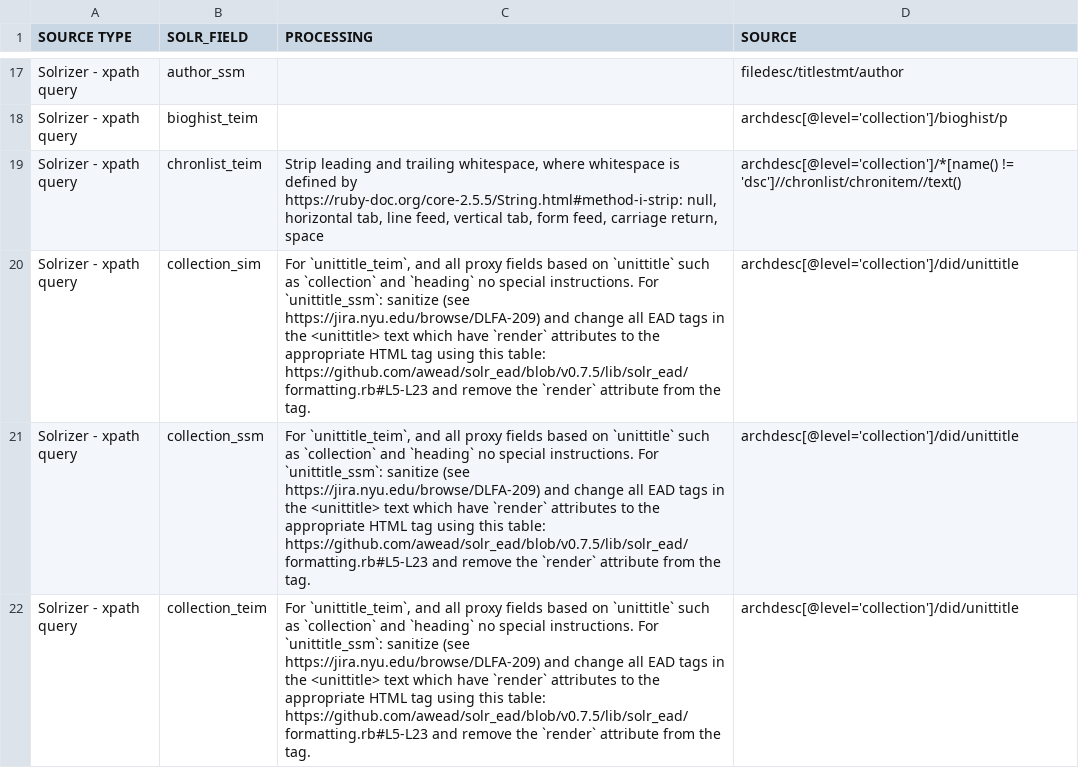
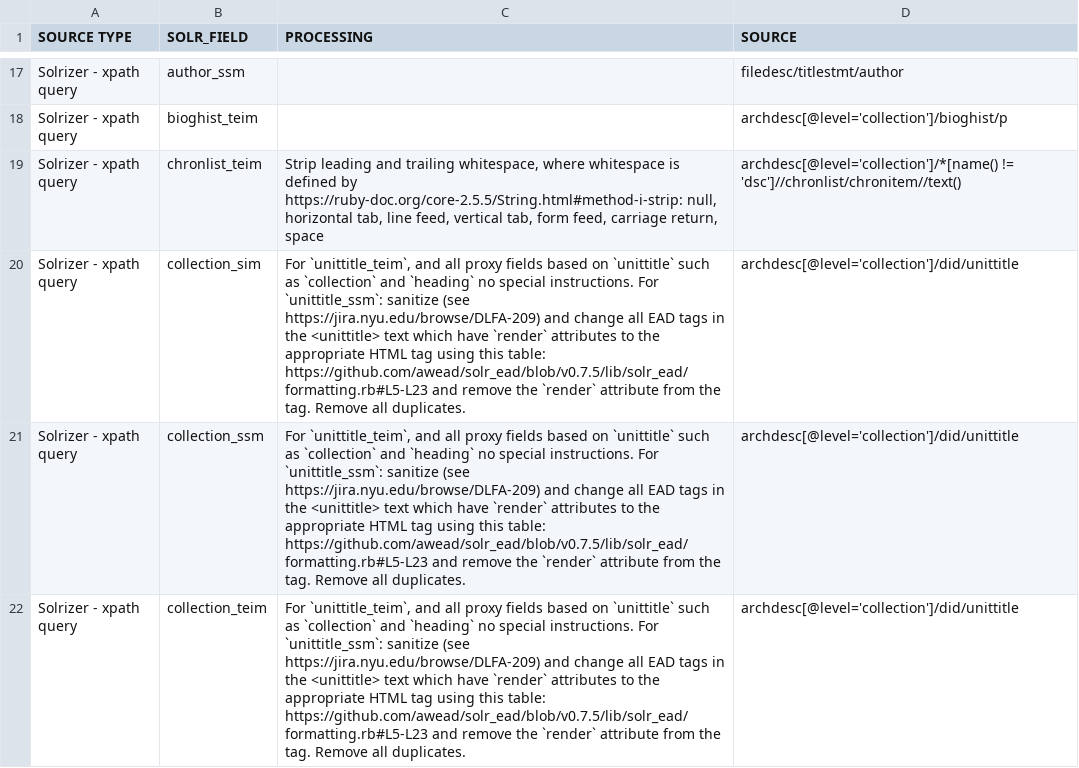
Before and after one commit to NYULibraries/edip-one-off-scripts, a CSV file: transformation-maps/solr-fields-to-ead/collection-doc.csv, drawn as a sheet; only a part is shown, gaps mark what is left out; the diff covers the shown part only.

Commit message:
lib/v1-indexer-solr-fields.mjs: add "Remove all duplicates" from fields processed by `Solrizer.{insert,set}_field` via `Solrizer.solr_names_and_values`

```diff
--- a/transformation-maps/solr-fields-to-ead/collection-doc.csv
+++ b/transformation-maps/solr-fields-to-ead/collection-doc.csv
@@ -19,4 +19,4 @@ Solrizer - xpath query,bioghist_teim,,archdesc[@level='collection']/bioghist/p
 Solrizer - xpath query,chronlist_teim,"Strip leading and trailing whitespace, where whitespace is defined by https://ruby-doc.org/core-2.5.5/String.html#method-i-strip: null, horizontal tab, line feed, vertical tab, form feed, carriage return, space",archdesc[@level='collection']/*[name() != 'dsc']//chronlist/chronitem//text()
-Solrizer - xpath query,collection_sim,"For `unittitle_teim`, and all proxy fields based  on `unittitle` such as `collection` and `heading`  no special instructions.  For `unittitle_ssm`: sanitize  (see https://jira.nyu.edu/browse/DLFA-209) and change all EAD tags in the <unittitle> text which have `render` attributes to the appropriate HTML tag using this table: https://github.com/awead/solr_ead/blob/v0.7.5/lib/solr_ead/formatting.rb#L5-L23 and remove the `render` attribute from the tag.",archdesc[@level='collection']/did/unittitle
-Solrizer - xpath query,collection_ssm,"For `unittitle_teim`, and all proxy fields based  on `unittitle` such as `collection` and `heading`  no special instructions.  For `unittitle_ssm`: sanitize  (see https://jira.nyu.edu/browse/DLFA-209) and change all EAD tags in the <unittitle> text which have `render` attributes to the appropriate HTML tag using this table: https://github.com/awead/solr_ead/blob/v0.7.5/lib/solr_ead/formatting.rb#L5-L23 and remove the `render` attribute from the tag.",archdesc[@level='collection']/did/unittitle
-Solrizer - xpath query,collection_teim,"For `unittitle_teim`, and all proxy fields based  on `unittitle` such as `collection` and `heading`  no special instructions.  For `unittitle_ssm`: sanitize  (see https://jira.nyu.edu/browse/DLFA-209) and change all EAD tags in the <unittitle> text which have `render` attributes to the appropriate HTML tag using this table: https://github.com/awead/solr_ead/blob/v0.7.5/lib/solr_ead/formatting.rb#L5-L23 and remove the `render` attribute from the tag.",archdesc[@level='collection']/did/unittitle
+Solrizer - xpath query,collection_sim,"For `unittitle_teim`, and all proxy fields based  on `unittitle` such as `collection` and `heading`  no special instructions.  For `unittitle_ssm`: sanitize  (see https://jira.nyu.edu/browse/DLFA-209) and change all EAD tags in the <unittitle> text which have `render` attributes to the appropriate HTML tag using this table: https://github.com/awead/solr_ead/blob/v0.7.5/lib/solr_ead/formatting.rb#L5-L23 and remove the `render` attribute from the tag. Remove all duplicates.",archdesc[@level='collection']/did/unittitle
+Solrizer - xpath query,collection_ssm,"For `unittitle_teim`, and all proxy fields based  on `unittitle` such as `collection` and `heading`  no special instructions.  For `unittitle_ssm`: sanitize  (see https://jira.nyu.edu/browse/DLFA-209) and change all EAD tags in the <unittitle> text which have `render` attributes to the appropriate HTML tag using this table: https://github.com/awead/solr_ead/blob/v0.7.5/lib/solr_ead/formatting.rb#L5-L23 and remove the `render` attribute from the tag. Remove all duplicates.",archdesc[@level='collection']/did/unittitle
+Solrizer - xpath query,collection_teim,"For `unittitle_teim`, and all proxy fields based  on `unittitle` such as `collection` and `heading`  no special instructions.  For `unittitle_ssm`: sanitize  (see https://jira.nyu.edu/browse/DLFA-209) and change all EAD tags in the <unittitle> text which have `render` attributes to the appropriate HTML tag using this table: https://github.com/awead/solr_ead/blob/v0.7.5/lib/solr_ead/formatting.rb#L5-L23 and remove the `render` attribute from the tag. Remove all duplicates.",archdesc[@level='collection']/did/unittitle
```
Also changed, not shown: 5 edited cells elsewhere in this file, transformation-maps/ead-to-solr-fields/collection-doc.csv, transformation-maps/ead-to-solr-fields/component.csv, 6 other files.
